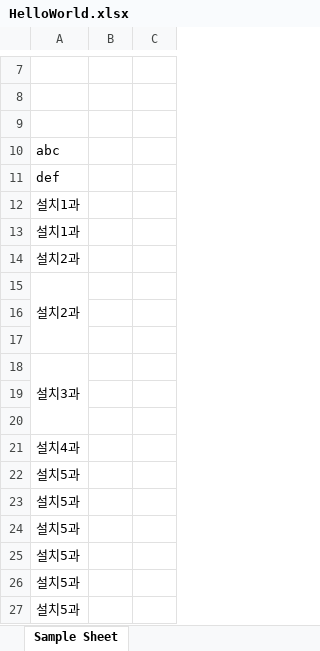
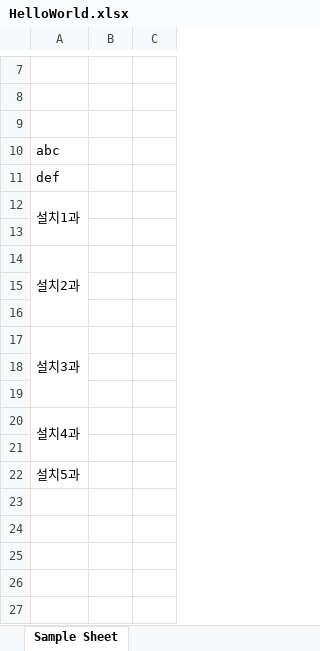
Before and after one commit to m6ydz642/learn_wpf_frontend, an Excel workbook: WPF_Tranning/HelloWorld.xlsx, sheet Sample Sheet, drawn as a sheet; only a part is shown, gaps mark what is left out; values as stored, in another font and other column widths than the file's, no borders; removed rows and columns are numbered as before the commit, all else as after; the diff names each change by its address in the sheet, - before the commit and + after, or states it on an @@ line.

```diff
--- a/WPF_Tranning/HelloWorld.xlsx (sheet Sample Sheet)
+++ b/WPF_Tranning/HelloWorld.xlsx (sheet Sample Sheet)
+A12:A13 merged
-A13: 설치1과
+A13: (empty)
-row 14: 설치2과
+A20:A21 merged
-A21: 설치5과
+A21: (empty)
-row 23: 설치5과
-row 24: 설치5과
-row 25: 설치5과
-row 26: 설치5과
```
Also changed, not shown: 1 other file.
